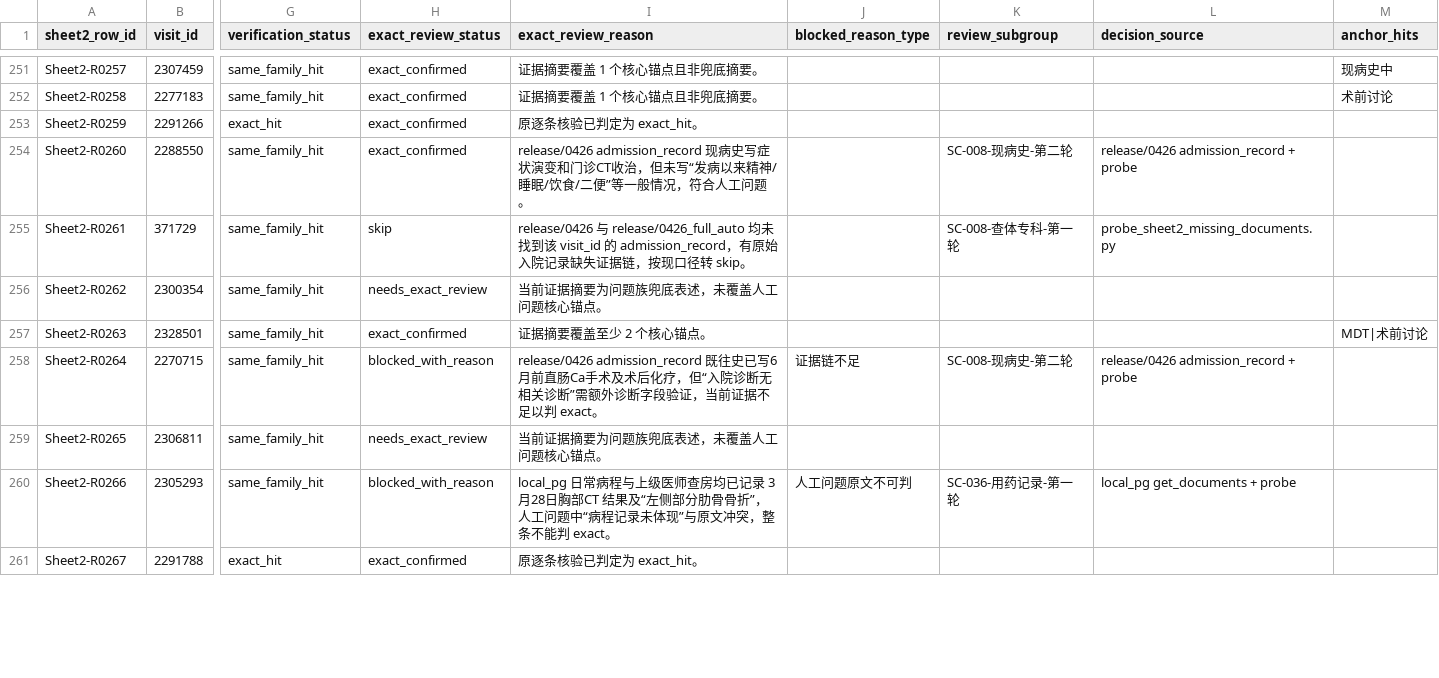
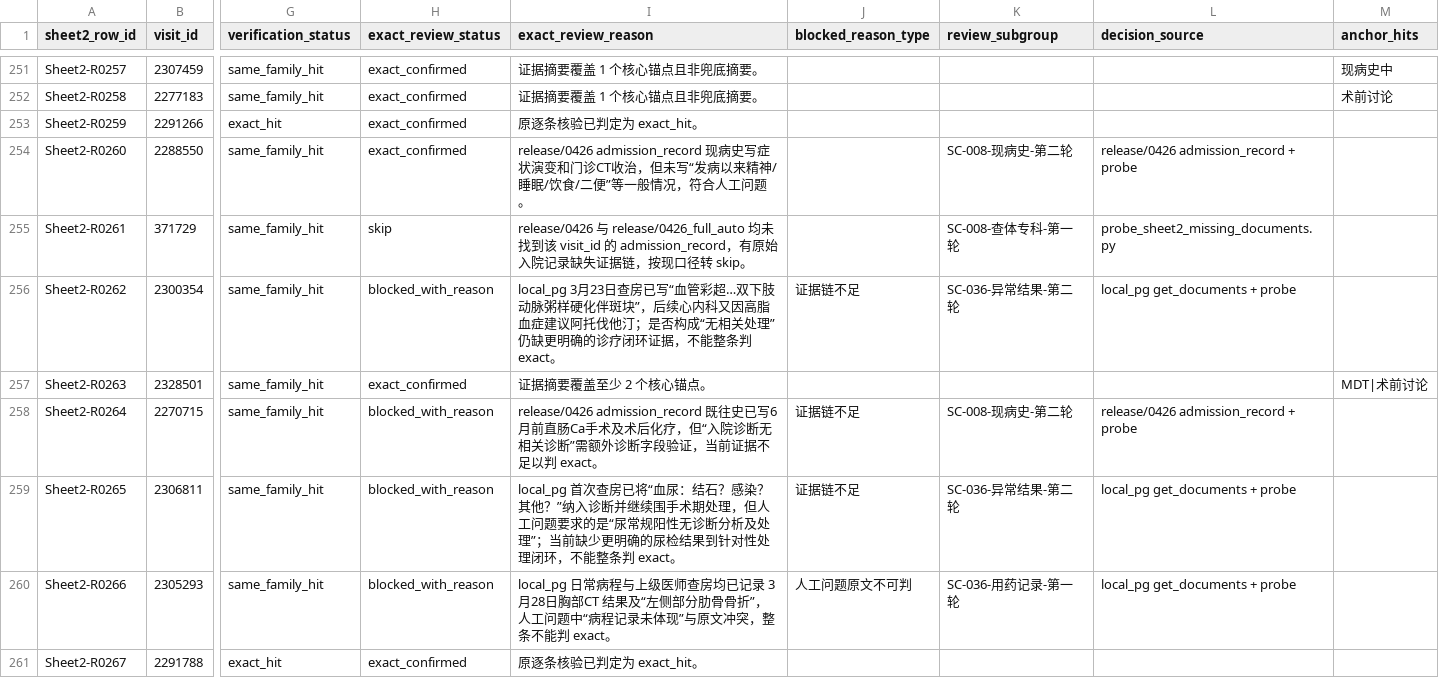
Before and after one commit to softjazzz/combined, a CSV file: apps/medqc-web/docs/0418/QC/sheet2_exact_review_matrix.csv, drawn as a sheet; only a part is shown, gaps mark what is left out; the diff covers the shown part only; the diff names each change by its address in the sheet, - before the commit and + after, or states it on an @@ line.

```diff
--- a/apps/medqc-web/docs/0418/QC/sheet2_exact_review_matrix.csv
+++ b/apps/medqc-web/docs/0418/QC/sheet2_exact_review_matrix.csv
-H256 (exact_review_status): needs_exact_review
+H256 (exact_review_status): blocked_with_reason
-I256 (exact_review_reason): 当前证据摘要为问题族兜底表述，未覆盖人工问题核心锚点。
+I256 (exact_review_reason): local_pg 3月23日查房已写“血管彩超…双下肢动脉粥样硬化伴斑块”，后续心内科又因高脂血症建议阿托伐他汀；是否构成“无相关处理”仍缺更明确的诊疗闭环证据，不能整条判 exact。
-J256 (blocked_reason_type): (empty)
+J256 (blocked_reason_type): 证据链不足
-K256 (review_subgroup): (empty)
+K256 (review_subgroup): SC-036-异常结果-第二轮
-L256 (decision_source): (empty)
+L256 (decision_source): local_pg get_documents + probe
-H259 (exact_review_status): needs_exact_review
+H259 (exact_review_status): blocked_with_reason
-I259 (exact_review_reason): 当前证据摘要为问题族兜底表述，未覆盖人工问题核心锚点。
+I259 (exact_review_reason): local_pg 首次查房已将“血尿：结石？感染？其他？”纳入诊断并继续围手术期处理，但人工问题要求的是“尿常规阳性无诊断分析及处理”；当前缺少更明确的尿检结果到针对性处理闭环，不能整条判 exact。
-J259 (blocked_reason_type): (empty)
+J259 (blocked_reason_type): 证据链不足
-K259 (review_subgroup): (empty)
+K259 (review_subgroup): SC-036-异常结果-第二轮
-L259 (decision_source): (empty)
+L259 (decision_source): local_pg get_documents + probe
```
Also changed, not shown: 50 edited cells elsewhere in this file, apps/medqc-web/docs/0418/QC/sheet2_exact_review_overrides.csv, 4 other files.
